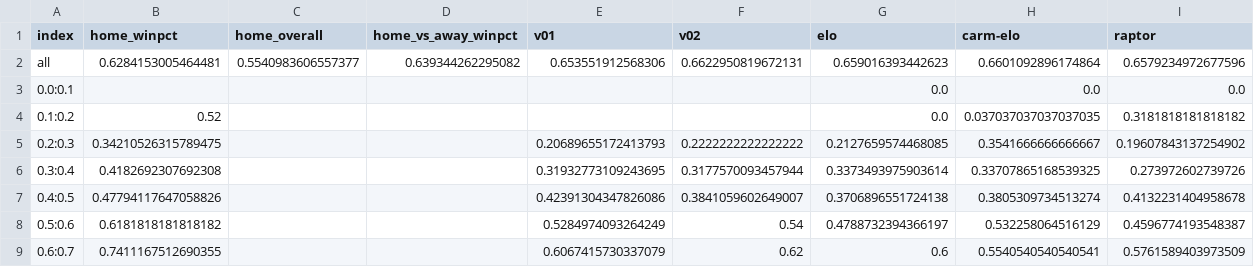
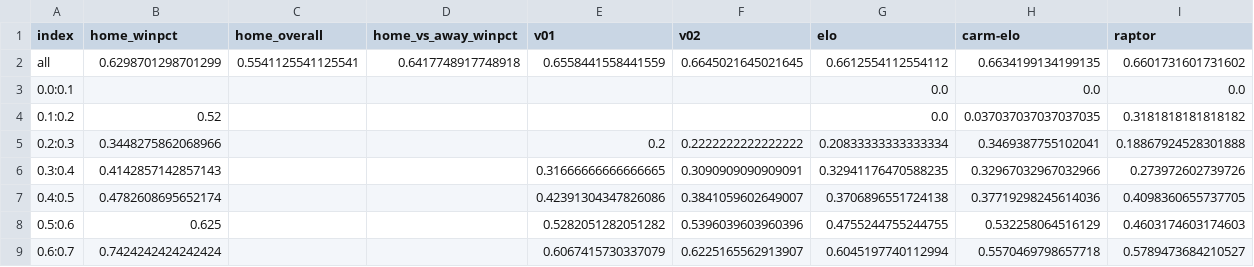
Before and after one commit to bryanwhiting/sports, a CSV file: data/acc_overall.csv, drawn as a sheet; only a part is shown; the diff covers the shown part only.

```diff
--- a/data/acc_overall.csv
+++ b/data/acc_overall.csv
@@ -1,9 +1,9 @@
 index,home_winpct,home_overall,home_vs_away_winpct,v01,v02,elo,carm-elo,raptor
-all,0.6284153005464481,0.5540983606557377,0.639344262295082,0.653551912568306,0.6622950819672131,0.659016393442623,0.6601092896174864,0.6579234972677596
+all,0.6298701298701299,0.5541125541125541,0.6417748917748918,0.6558441558441559,0.6645021645021645,0.6612554112554112,0.6634199134199135,0.6601731601731602
 0.0:0.1,,,,,,0.0,0.0,0.0
 0.1:0.2,0.52,,,,,0.0,0.037037037037037035,0.3181818181818182
-0.2:0.3,0.34210526315789475,,,0.20689655172413793,0.2222222222222222,0.2127659574468085,0.3541666666666667,0.19607843137254902
-0.3:0.4,0.4182692307692308,,,0.31932773109243695,0.3177570093457944,0.3373493975903614,0.33707865168539325,0.273972602739726
-0.4:0.5,0.47794117647058826,,,0.42391304347826086,0.3841059602649007,0.3706896551724138,0.3805309734513274,0.4132231404958678
-0.5:0.6,0.6181818181818182,,,0.5284974093264249,0.54,0.4788732394366197,0.532258064516129,0.4596774193548387
-0.6:0.7,0.7411167512690355,,,0.6067415730337079,0.62,0.6,0.5540540540540541,0.5761589403973509
+0.2:0.3,0.3448275862068966,,,0.2,0.2222222222222222,0.20833333333333334,0.3469387755102041,0.18867924528301888
+0.3:0.4,0.4142857142857143,,,0.31666666666666665,0.3090909090909091,0.32941176470588235,0.32967032967032966,0.273972602739726
+0.4:0.5,0.4782608695652174,,,0.42391304347826086,0.3841059602649007,0.3706896551724138,0.37719298245614036,0.4098360655737705
+0.5:0.6,0.625,,,0.5282051282051282,0.5396039603960396,0.4755244755244755,0.532258064516129,0.4603174603174603
+0.6:0.7,0.7424242424242424,,,0.6067415730337079,0.6225165562913907,0.6045197740112994,0.5570469798657718,0.5789473684210527
```
Also changed, not shown: 11 edited cells elsewhere in this file, data/acc_since_week.csv, data/acc_upto_week.csv, 8 other files.
